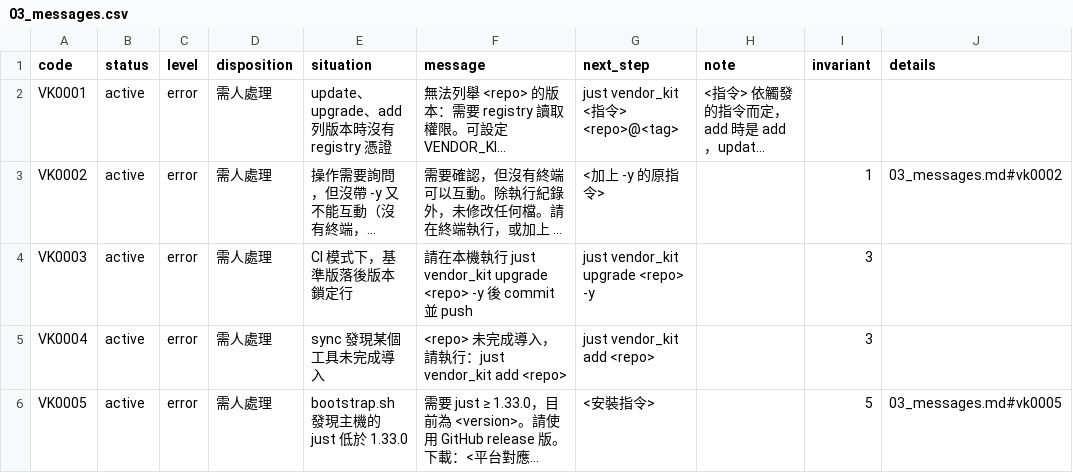
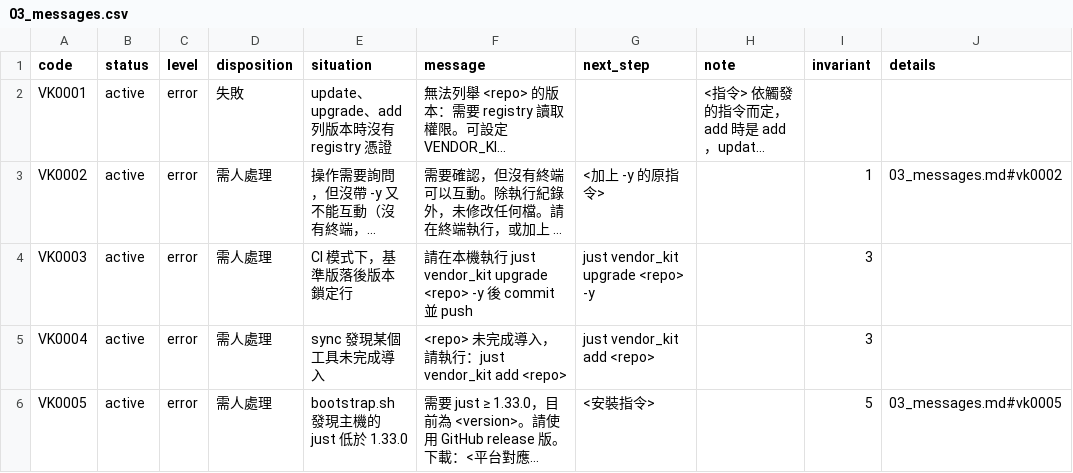
Before and after one commit to ycpss91255-research/vendor_kit, a CSV file: doc/contract/03_messages.csv, drawn as a sheet; only a part is shown; long unchanged cells end in …; the diff covers the shown part only; the diff names each change by its address in the sheet, - before the commit and + after, or states it on an @@ line.

```diff
--- a/doc/contract/03_messages.csv
+++ b/doc/contract/03_messages.csv
-D2 (disposition): 需人處理
+D2 (disposition): 失敗
-G2 (next_step): just vendor_kit <指令> <repo>@<tag>
+G2 (next_step): (empty)
```
Also changed, not shown: 13 edited cells elsewhere in this file, 14 other files.
